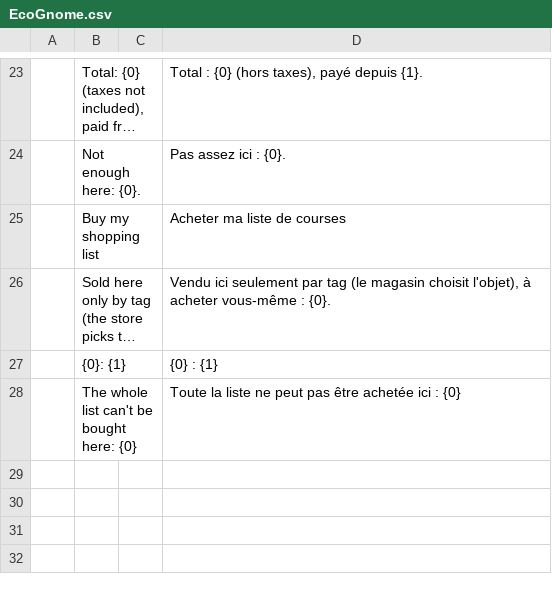
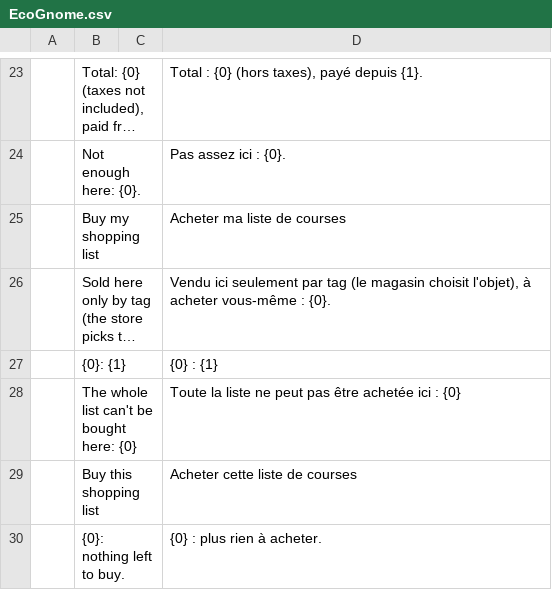
Before and after one commit to Eco-Gnome/eco-gnome-mod, a CSV file: Translations/EcoGnome.csv, drawn as a sheet; only a part is shown, gaps mark what is left out; long unchanged cells end in ….

Commit message:
Restrict the store tab settings to its owner, buy a held shopping list with Ctrl + right click

```diff
--- a/Translations/EcoGnome.csv
+++ b/Translations/EcoGnome.csv
@@ -28 +28,3 @@
 "","The whole list can't be bought here: {0}","","Toute la liste ne peut pas être achetée ici : {0}"
+"","Buy this shopping list","","Acheter cette liste de courses"
+"","{0}: nothing left to buy.","","{0} : plus rien à acheter."
```
Also changed, not shown: 3 other files.
